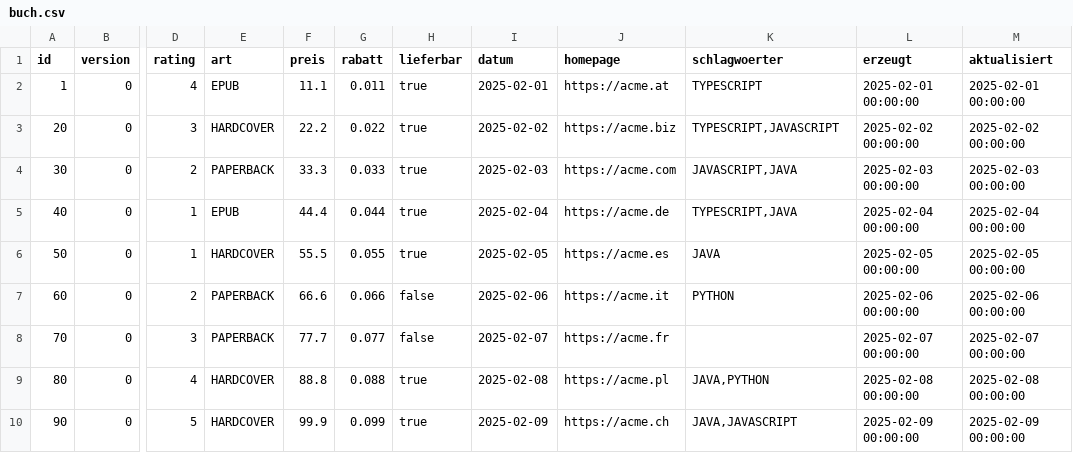
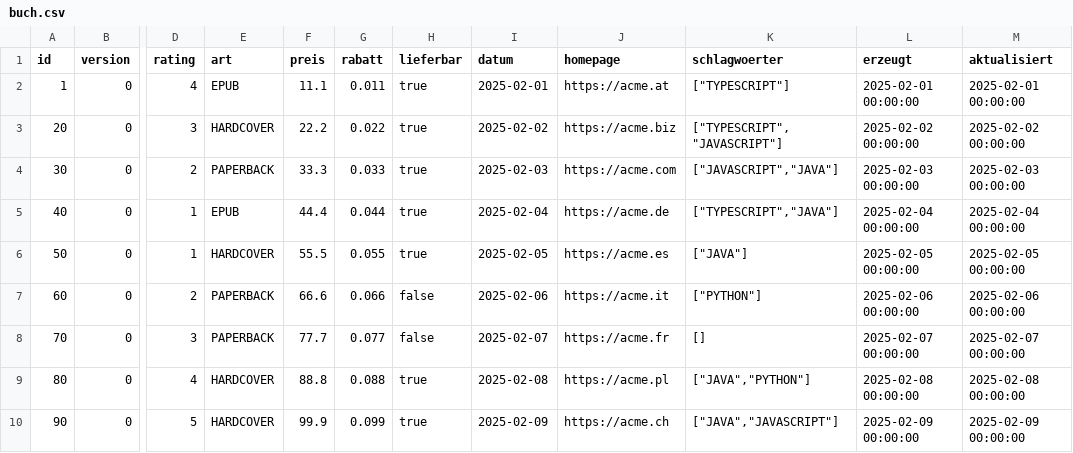
Before and after one commit to sch-lukas/angular-project, a CSV file: .extras/compose/postgres/csv/buch.csv, drawn as a sheet; only a part is shown, gaps mark what is left out; the diff names each change by its address in the sheet, - before the commit and + after, or states it on an @@ line.

```diff
--- a/.extras/compose/postgres/csv/buch.csv
+++ b/.extras/compose/postgres/csv/buch.csv
-K2 (schlagwoerter): TYPESCRIPT
+K2 (schlagwoerter): ["TYPESCRIPT"]
-K3 (schlagwoerter): TYPESCRIPT,JAVASCRIPT
+K3 (schlagwoerter): ["TYPESCRIPT","JAVASCRIPT"]
-K4 (schlagwoerter): JAVASCRIPT,JAVA
+K4 (schlagwoerter): ["JAVASCRIPT","JAVA"]
-K5 (schlagwoerter): TYPESCRIPT,JAVA
+K5 (schlagwoerter): ["TYPESCRIPT","JAVA"]
-K6 (schlagwoerter): JAVA
+K6 (schlagwoerter): ["JAVA"]
-K7 (schlagwoerter): PYTHON
+K7 (schlagwoerter): ["PYTHON"]
-K8 (schlagwoerter): (empty)
+K8 (schlagwoerter): []
-K9 (schlagwoerter): JAVA,PYTHON
+K9 (schlagwoerter): ["JAVA","PYTHON"]
-K10 (schlagwoerter): JAVA,JAVASCRIPT
+K10 (schlagwoerter): ["JAVA","JAVASCRIPT"]
```
Also changed, not shown: 1 other file.
